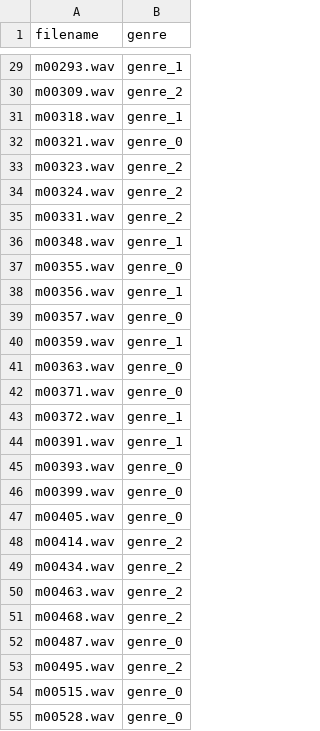
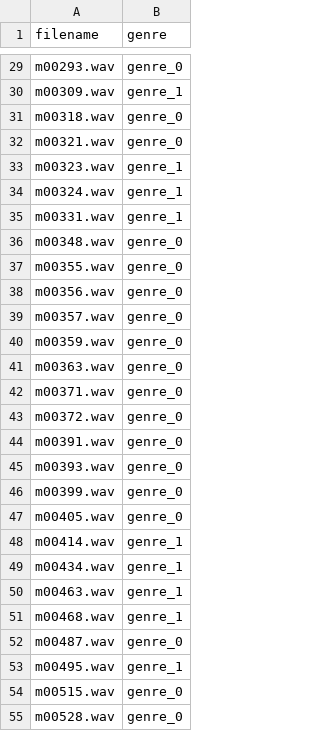
Before and after one commit to Primestyler/Machine-Learning-Group, a CSV file: Final Assignment/submission.csv, drawn as a sheet; only a part is shown, gaps mark what is left out; the diff covers the shown part only; the diff names each change by its address in the sheet, - before the commit and + after, or states it on an @@ line.

```diff
--- a/Final Assignment/submission.csv
+++ b/Final Assignment/submission.csv
-B29 (genre): genre_1
+B29 (genre): genre_0
-B30 (genre): genre_2
+B30 (genre): genre_1
-B31 (genre): genre_1
+B31 (genre): genre_0
-B33:B35 (genre): genre_2
+B33:B35 (genre): genre_1
-B36 (genre): genre_1
+B36 (genre): genre_0
-B38 (genre): genre_1
+B38 (genre): genre_0
-B40 (genre): genre_1
+B40 (genre): genre_0
-B43:B44 (genre): genre_1
+B43:B44 (genre): genre_0
-B48:B51 (genre): genre_2
+B48:B51 (genre): genre_1
-B53 (genre): genre_2
+B53 (genre): genre_1
```
Also changed, not shown: 48 edited cells elsewhere in this file, 1 other file.
